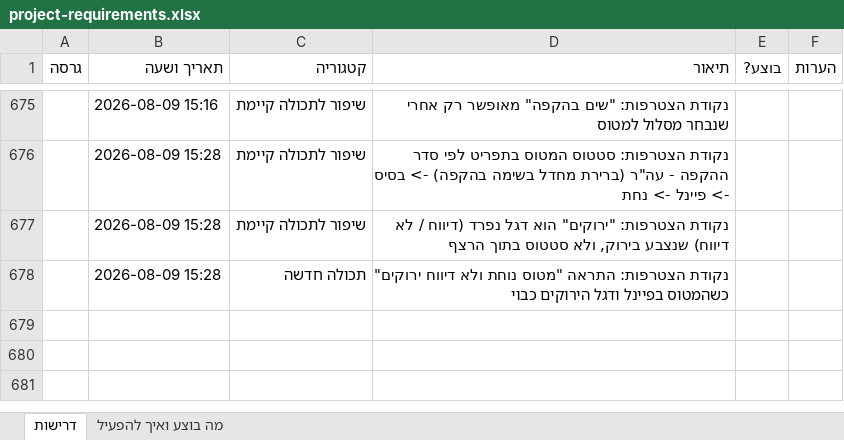
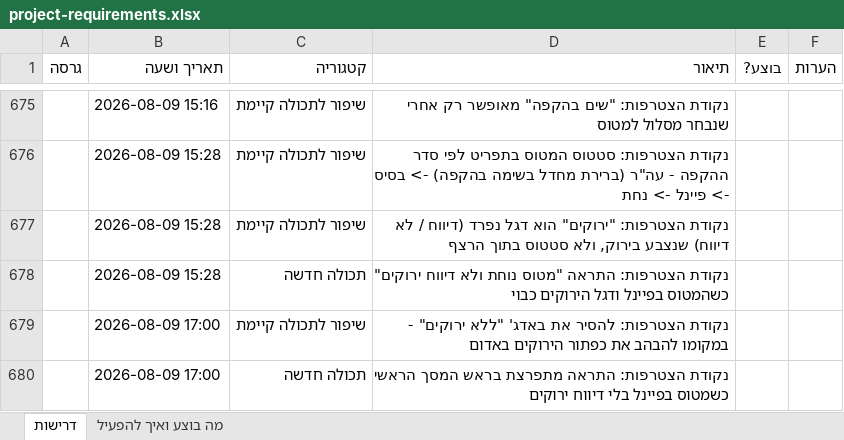
Before and after one commit to levori119/skyboard, an Excel workbook: project-requirements.xlsx, sheet דרישות, drawn as a sheet; only a part is shown, gaps mark what is left out; values as stored, in another font and other column widths than the file's, no borders; the diff names each change by its address in the sheet, - before the commit and + after, or states it on an @@ line.

```diff
--- a/project-requirements.xlsx (sheet דרישות)
+++ b/project-requirements.xlsx (sheet דרישות)
+row 679:  | 2026-08-09 17:00 | שיפור לתכולה קיימת | נקודת הצטרפות: להסיר את באדג' "ללא ירוקים" - במקומו להבהב את כפתור הירוקים באדום
+row 680:  | 2026-08-09 17:00 | תכולה חדשה | נקודת הצטרפות: התראה מתפרצת בראש המסך הראשי כשמטוס בפיינל בלי דיווח ירוקים
```
Also changed, not shown: 4 other files.
